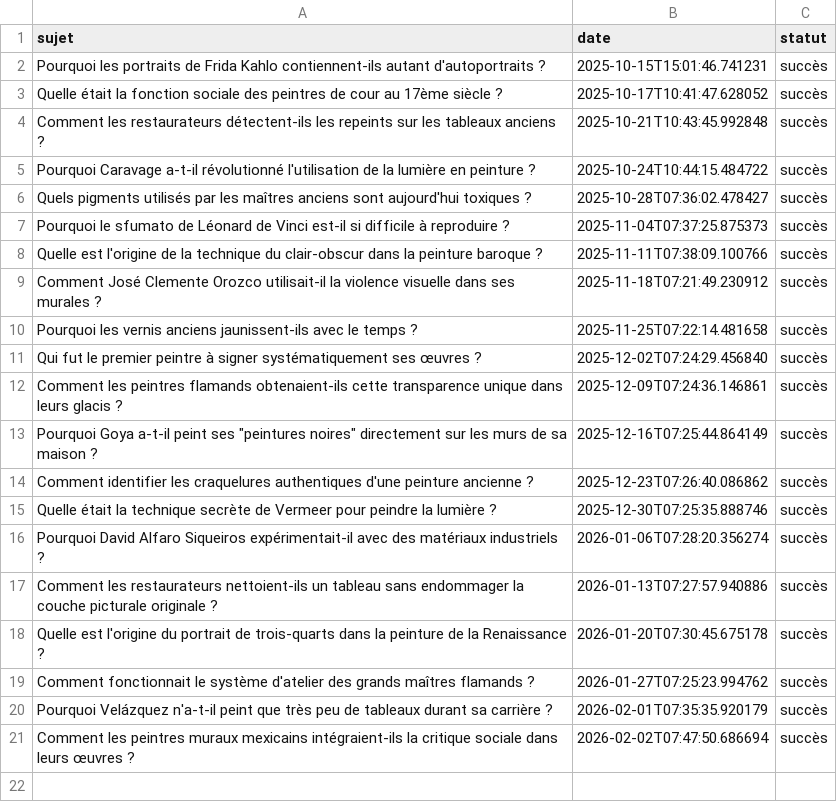
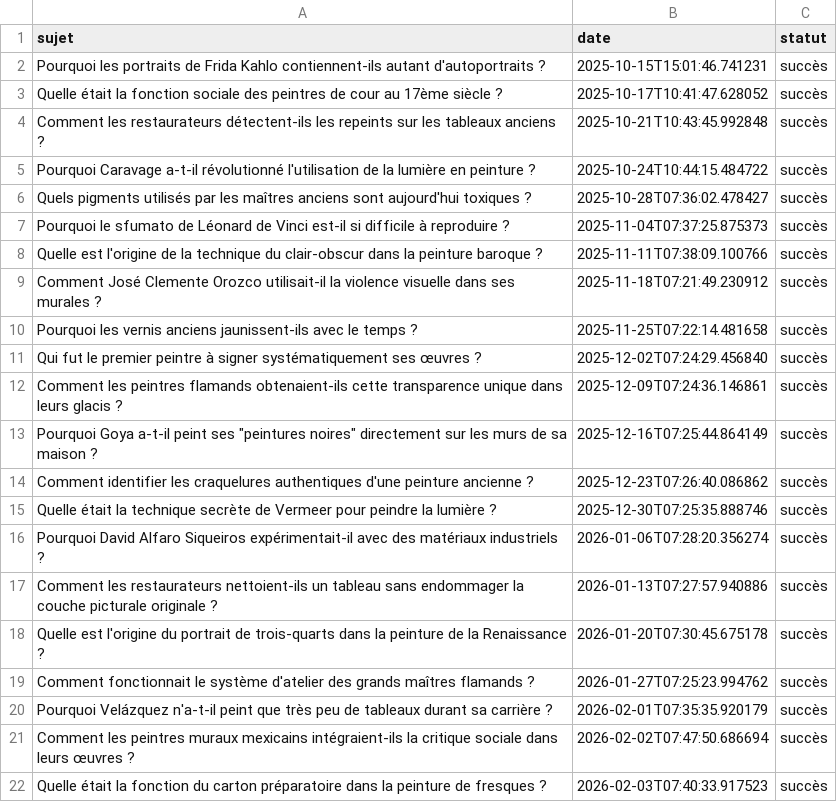
Before and after one commit to Metalosmose21/Artistes-celebres-4, a CSV file: sujets_traites.csv, drawn as a sheet.

```diff
--- a/sujets_traites.csv
+++ b/sujets_traites.csv
@@ -21 +21,2 @@ Pourquoi Velázquez n'a-t-il peint que très peu de tableaux durant sa carrière
 Comment les peintres muraux mexicains intégraient-ils la critique sociale dans leurs œuvres ?,2026-02-02T07:47:50.686694,succès
+Quelle était la fonction du carton préparatoire dans la peinture de fresques ?,2026-02-03T07:40:33.917523,succès
```
Also changed, not shown: sujets.csv.
